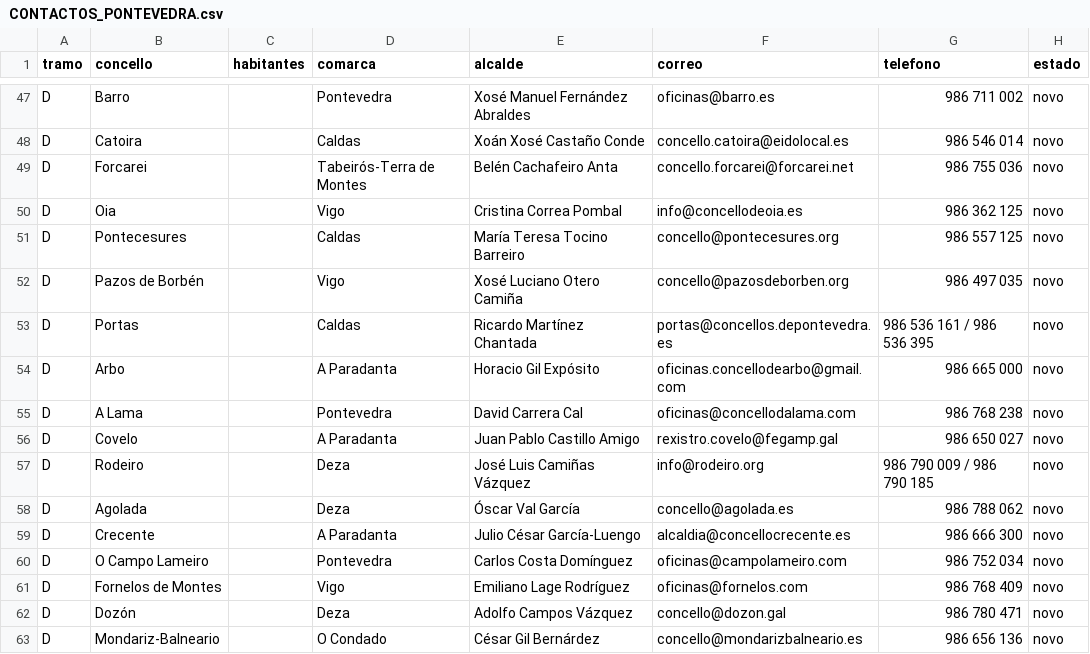
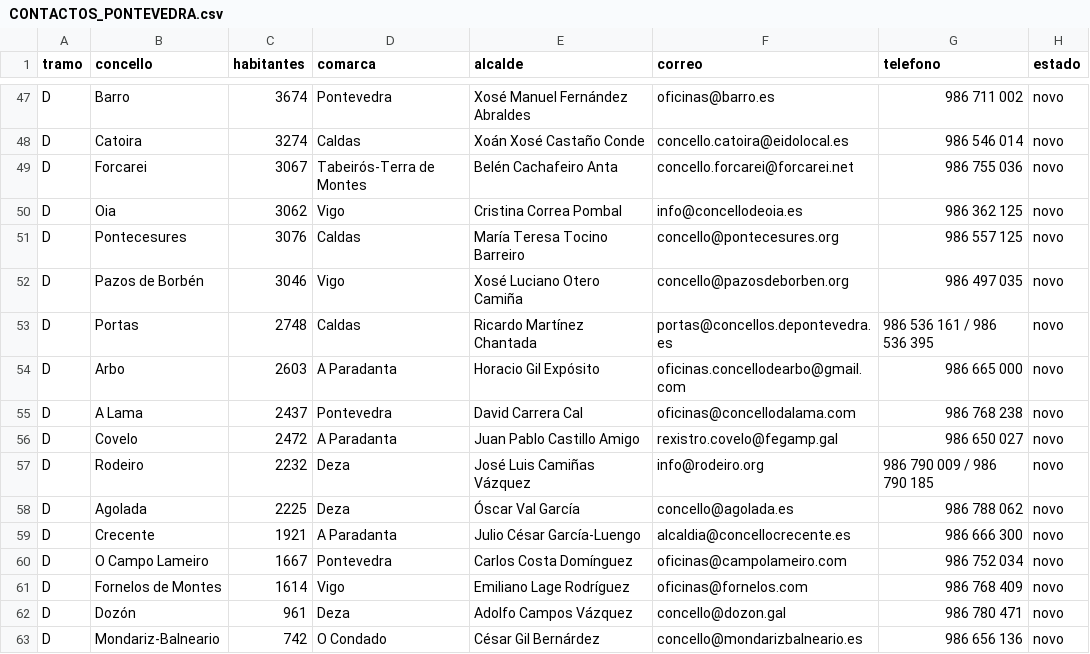
Before and after one commit to ajedrezpremium/vigoaiadmin, a CSV file: CONTACTOS_PONTEVEDRA.csv, drawn as a sheet; only a part is shown, gaps mark what is left out; the diff covers the shown part only; the diff names each change by its address in the sheet, - before the commit and + after, or states it on an @@ line.

```diff
--- a/CONTACTOS_PONTEVEDRA.csv
+++ b/CONTACTOS_PONTEVEDRA.csv
-C47 (habitantes): (empty)
+C47 (habitantes): 3674
-C48 (habitantes): (empty)
+C48 (habitantes): 3274
-C49 (habitantes): (empty)
+C49 (habitantes): 3067
-C50 (habitantes): (empty)
+C50 (habitantes): 3062
-C51 (habitantes): (empty)
+C51 (habitantes): 3076
-C52 (habitantes): (empty)
+C52 (habitantes): 3046
-C53 (habitantes): (empty)
+C53 (habitantes): 2748
-C54 (habitantes): (empty)
+C54 (habitantes): 2603
-C55 (habitantes): (empty)
+C55 (habitantes): 2437
-C56 (habitantes): (empty)
+C56 (habitantes): 2472
-C57 (habitantes): (empty)
+C57 (habitantes): 2232
-C58 (habitantes): (empty)
+C58 (habitantes): 2225
-C59 (habitantes): (empty)
+C59 (habitantes): 1921
-C60 (habitantes): (empty)
+C60 (habitantes): 1667
-C61 (habitantes): (empty)
+C61 (habitantes): 1614
-C62 (habitantes): (empty)
+C62 (habitantes): 961
-C63 (habitantes): (empty)
+C63 (habitantes): 742
```
Also changed, not shown: 96 edited cells elsewhere in this file, 1 other file.
